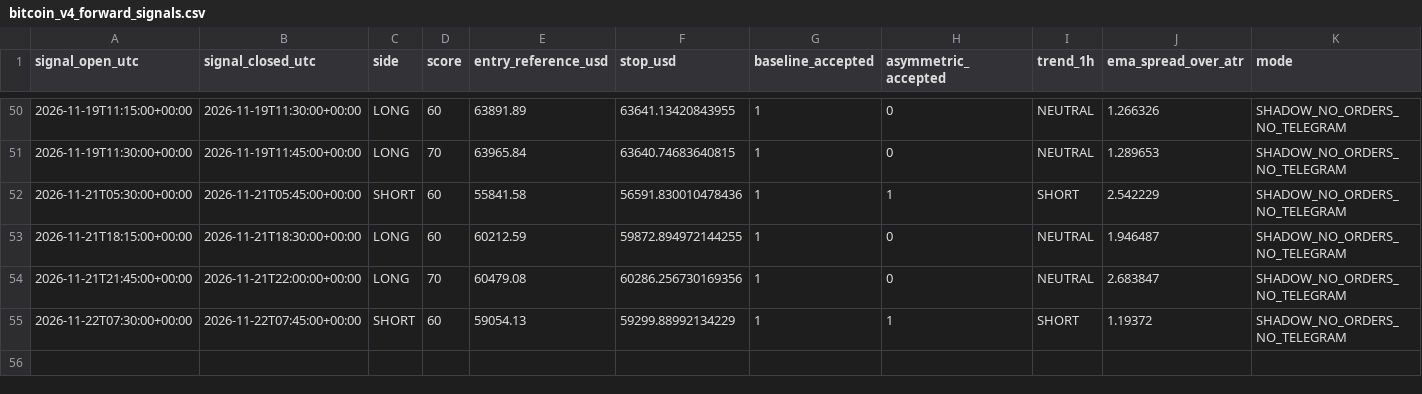
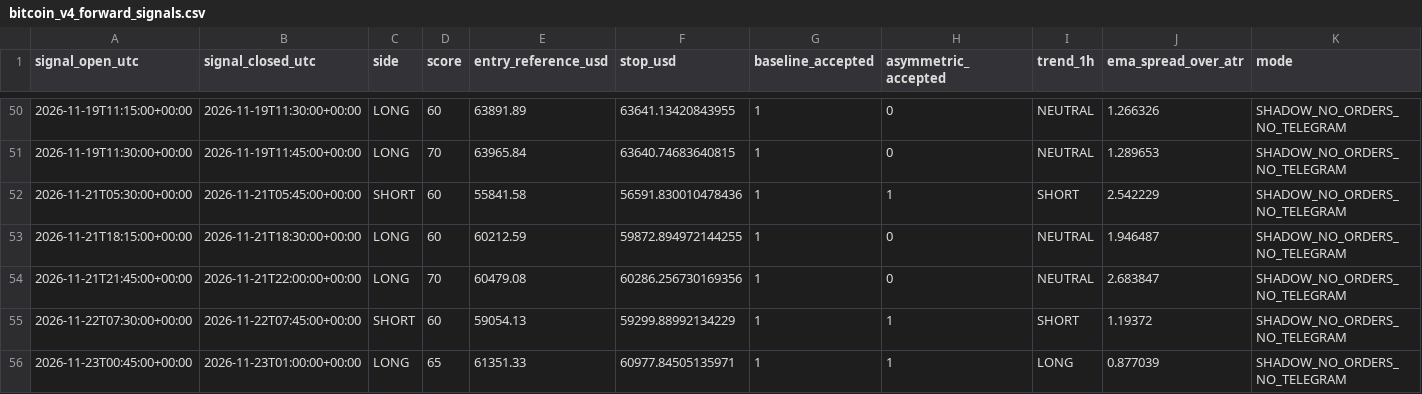
Before and after one commit to ReneGold/bitcoin-signal-bot, a CSV file: bitcoin_v4_forward_signals.csv, drawn as a sheet; only a part is shown, gaps mark what is left out.

```diff
--- a/bitcoin_v4_forward_signals.csv
+++ b/bitcoin_v4_forward_signals.csv
@@ -55 +55,2 @@ signal_open_utc,signal_closed_utc,side,score,entry_reference_usd,stop_usd,baseli
 2026-11-22T07:30:00+00:00,2026-11-22T07:45:00+00:00,SHORT,60,59054.13,59299.88992134229,1,1,SHORT,1.19372,SHADOW_NO_ORDERS_NO_TELEGRAM
+2026-11-23T00:45:00+00:00,2026-11-23T01:00:00+00:00,LONG,65,61351.33,60977.84505135971,1,1,LONG,0.877039,SHADOW_NO_ORDERS_NO_TELEGRAM
```
Also changed, not shown: bitcoin_v4_paper_trades.csv.
